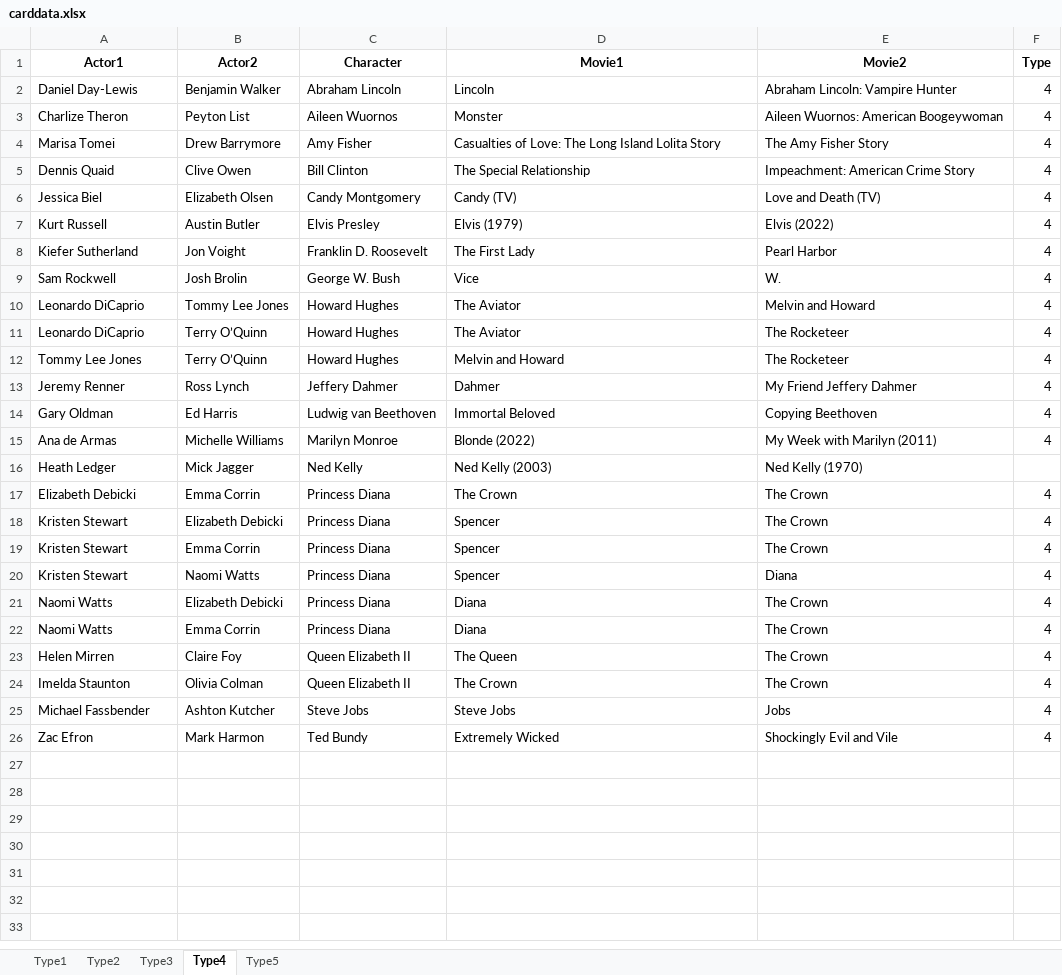
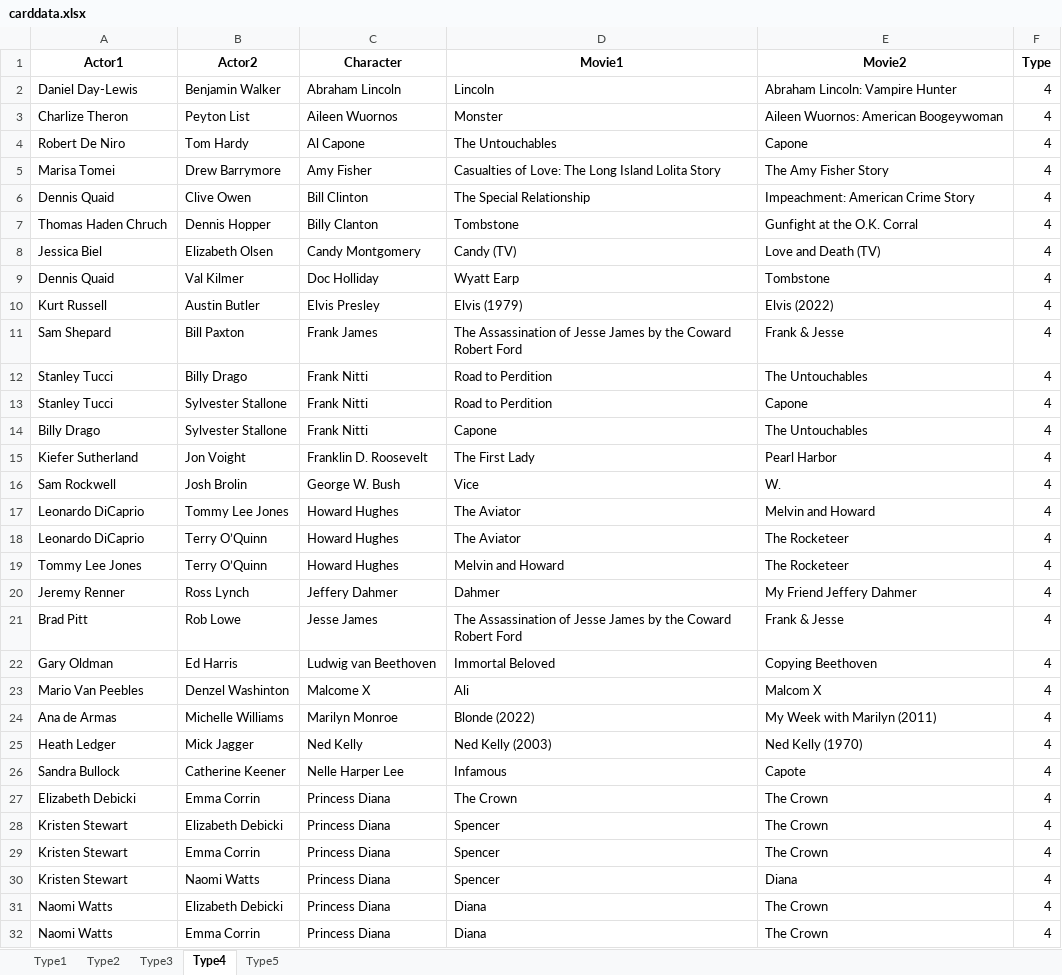
Before and after one commit to doubleact/double-act, an Excel workbook: carddata.xlsx, sheet Type4, drawn as a sheet; only a part is shown; the shorter side is filled out with more unchanged rows; values as stored, in another font and other column widths than the file's, no borders; addresses are those after the commit; the diff covers the shown part only; the diff names each change by its address in the sheet, - before the commit and + after, or states it on an @@ line.

```diff
--- a/carddata.xlsx (sheet Type4)
+++ b/carddata.xlsx (sheet Type4)
+row 4: Robert De Niro | Tom Hardy | Al Capone | The Untouchables | Capone | 4
+row 7: Thomas Haden Chruch | Dennis Hopper | Billy Clanton | Tombstone | Gunfight at the O.K. Corral | 4
+row 9: Dennis Quaid | Val Kilmer | Doc Holliday | Wyatt Earp | Tombstone | 4
+row 11: Sam Shepard | Bill Paxton | Frank James | The Assassination of Jesse James by the Coward Robert Ford | Frank & Jesse | 4
+row 12: Stanley Tucci | Billy Drago | Frank Nitti | Road to Perdition | The Untouchables | 4
+row 13: Stanley Tucci | Sylvester Stallone | Frank Nitti | Road to Perdition | Capone | 4
+row 14: Billy Drago | Sylvester Stallone | Frank Nitti | Capone | The Untouchables | 4
+row 21: Brad Pitt | Rob Lowe | Jesse James | The Assassination of Jesse James by the Coward Robert Ford | Frank & Jesse | 4
+row 23: Mario Van Peebles | Denzel Washinton | Malcome X | Ali | Malcom X | 4
-F25 (Type): (empty)
+F25 (Type): 4
+row 26: Sandra Bullock | Catherine Keener | Nelle Harper Lee | Infamous | Capote | 4
```
Also changed, not shown: 28 added rows elsewhere in this sheet, sheet Type1, sheet Type3, sheet Type2, sheet Type5, 5 other files.
